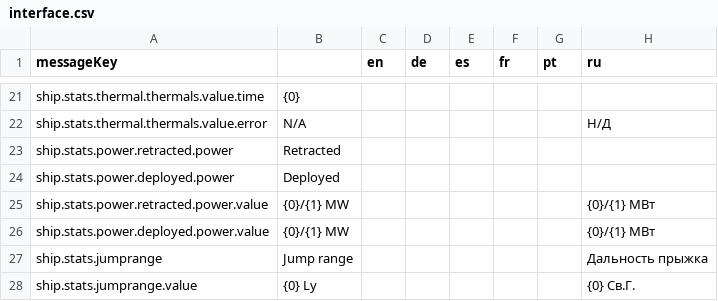
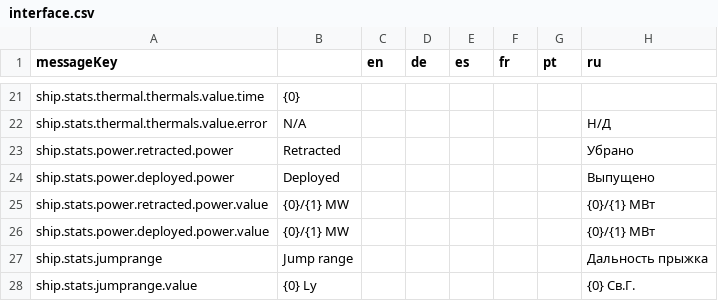
Before and after one commit to jixxed/ed-odyssey-materials-helper, a CSV file: application/src/main/resources/locale/ships/interface.csv, drawn as a sheet; only a part is shown, gaps mark what is left out.

Commit message:
Further RU update

```diff
--- a/application/src/main/resources/locale/ships/interface.csv
+++ b/application/src/main/resources/locale/ships/interface.csv
@@ -22,4 +22,4 @@ ship.stats.thermal.thermals.value.time,{0},,,,,,
 ship.stats.thermal.thermals.value.error,N/A,,,,,,Н/Д
-ship.stats.power.retracted.power,Retracted,,,,,,
-ship.stats.power.deployed.power,Deployed,,,,,,
+ship.stats.power.retracted.power,Retracted,,,,,,Убрано
+ship.stats.power.deployed.power,Deployed,,,,,,Выпущено
 ship.stats.power.retracted.power.value,{0}/{1} MW,,,,,,{0}/{1} МВт
```
